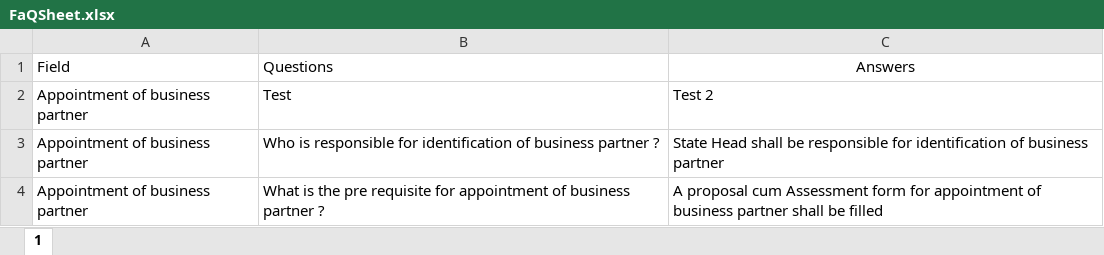
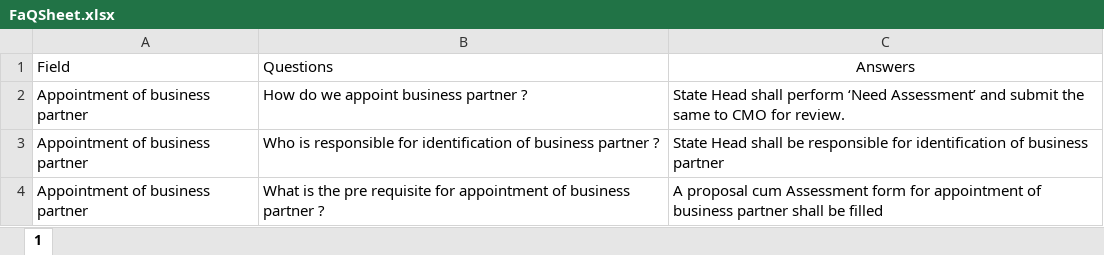
Before and after one commit to ShubhamPG/EnYchatbot, an Excel workbook: FaQSheet.xlsx, sheet 1, drawn as a sheet; only a part is shown; values as stored, in another font and other column widths than the file's, no borders; removed rows and columns are numbered as before the commit, all else as after; the diff names each change by its address in the sheet, - before the commit and + after, or states it on an @@ line.

Commit message:
Revert "test modified"
This reverts commit d8bed188eb085b6ac98539d603a40ef85b61c68e.

```diff
--- a/FaQSheet.xlsx (sheet 1)
+++ b/FaQSheet.xlsx (sheet 1)
-row 2: Appointment of business partner | Test | Test 2
+row 2: Appointment of business partner | How do we appoint business partner ? | State Head shall perform ‘Need Assessment’ and submit the same to CMO for review.
```
